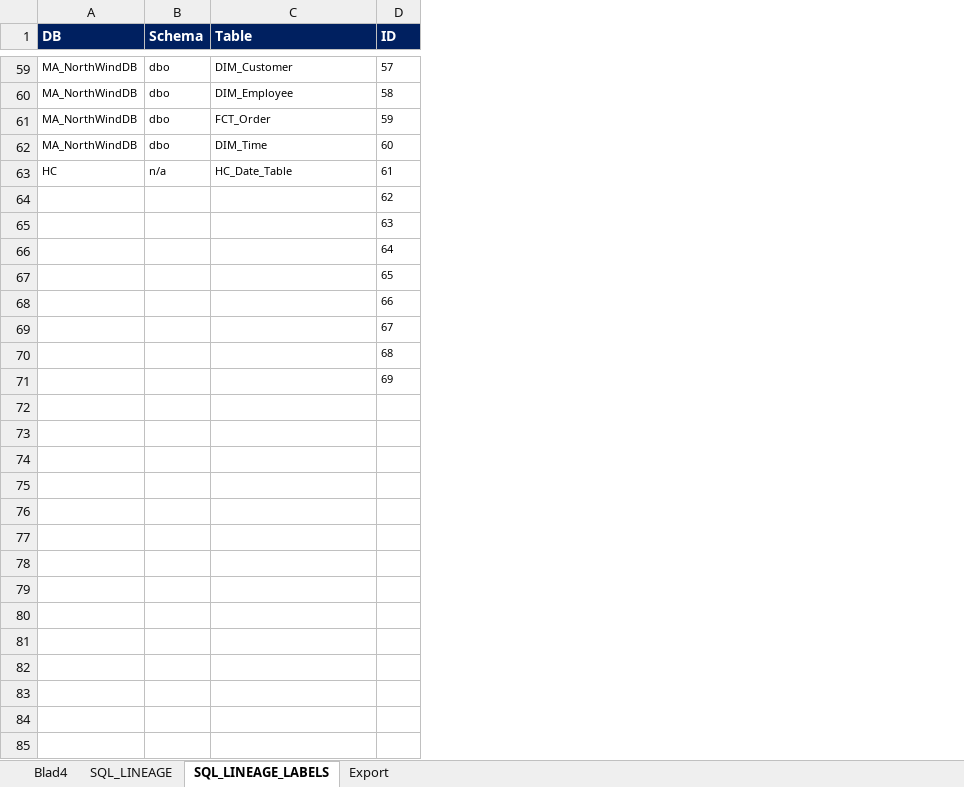
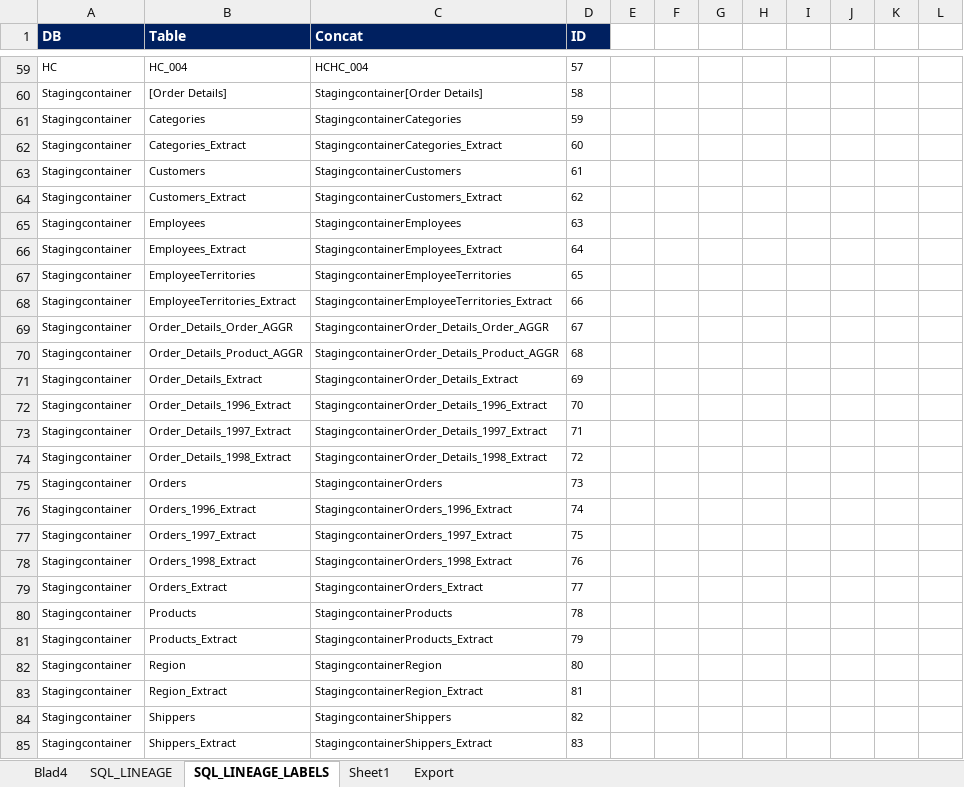
Before and after one commit to mountanalytics/sql-code-parser, an Excel workbook: Lineage-Files/SQL_LINEAGE.xlsx, sheet SQL_LINEAGE_LABELS, drawn as a sheet; only a part is shown, gaps mark what is left out; values as stored, in another font and other column widths than the file's, no borders; removed rows and columns are numbered as before the commit, all else as after; the diff covers the shown part only; the diff names each change by its address in the sheet, - before the commit and + after, or states it on an @@ line.

Commit message:
Lineage modified

```diff
--- a/Lineage-Files/SQL_LINEAGE.xlsx (sheet SQL_LINEAGE_LABELS)
+++ b/Lineage-Files/SQL_LINEAGE.xlsx (sheet SQL_LINEAGE_LABELS)
+sheet tab: Sheet1
-column B (Schema), rows 59-63: dbo | dbo | dbo | dbo | n/a
+column C (Concat), rows 59-71: HCHC_004 | Stagingcontainer[Order Details] | StagingcontainerCategories | StagingcontainerCategories_Extract | StagingcontainerCustomers | StagingcontainerCustomers_Extract | StagingcontainerEmployees | StagingcontainerEmployees_Extract | StagingcontainerEmployeeTerritories | StagingcontainerEmployeeTerritories_Extract | StagingcontainerOrder_Details_Order_AGGR | StagingcontainerOrder_Details_Product_AGGR | StagingcontainerOrder_Details_Extract
+column E, empty
+column F, empty
+column G, empty
+column H, empty
+column I, empty
+column J, empty
+column K, empty
+column L, empty
-A59 (DB): MA_NorthWindDB
+A59 (DB): HC
-B59 (Table): DIM_Customer
+B59 (Table): HC_004
-A60:A62 (DB): MA_NorthWindDB
+A60:A62 (DB): Stagingcontainer
-B60 (Table): DIM_Employee
+B60 (Table): [Order Details]
-B61 (Table): FCT_Order
+B61 (Table): Categories
-B62 (Table): DIM_Time
+B62 (Table): Categories_Extract
-A63 (DB): HC
+A63 (DB): Stagingcontainer
-B63 (Table): HC_Date_Table
+B63 (Table): Customers
-A64:A71 (DB): (empty)
+A64:A71 (DB): Stagingcontainer
-B64 (Table): (empty)
+B64 (Table): Customers_Extract
-B65 (Table): (empty)
+B65 (Table): Employees
-B66 (Table): (empty)
+B66 (Table): Employees_Extract
-B67 (Table): (empty)
+B67 (Table): EmployeeTerritories
-B68 (Table): (empty)
+B68 (Table): EmployeeTerritories_Extract
-B69 (Table): (empty)
+B69 (Table): Order_Details_Order_AGGR
-B70 (Table): (empty)
+B70 (Table): Order_Details_Product_AGGR
-B71 (Table): (empty)
+B71 (Table): Order_Details_Extract
+row 72: Stagingcontainer | Order_Details_1996_Extract | StagingcontainerOrder_Details_1996_Extract | 70
+row 73: Stagingcontainer | Order_Details_1997_Extract | StagingcontainerOrder_Details_1997_Extract | 71
+row 74: Stagingcontainer | Order_Details_1998_Extract | StagingcontainerOrder_Details_1998_Extract | 72
+row 75: Stagingcontainer | Orders | StagingcontainerOrders | 73
+row 76: Stagingcontainer | Orders_1996_Extract | StagingcontainerOrders_1996_Extract | 74
+row 77: Stagingcontainer | Orders_1997_Extract | StagingcontainerOrders_1997_Extract | 75
+row 78: Stagingcontainer | Orders_1998_Extract | StagingcontainerOrders_1998_Extract | 76
+row 79: Stagingcontainer | Orders_Extract | StagingcontainerOrders_Extract | 77
+row 80: Stagingcontainer | Products | StagingcontainerProducts | 78
+row 81: Stagingcontainer | Products_Extract | StagingcontainerProducts_Extract | 79
+row 82: Stagingcontainer | Region | StagingcontainerRegion | 80
+row 83: Stagingcontainer | Region_Extract | StagingcontainerRegion_Extract | 81
+row 84: Stagingcontainer | Shippers | StagingcontainerShippers | 82
+row 85: Stagingcontainer | Shippers_Extract | StagingcontainerShippers_Extract | 83
```
Also changed, not shown: 244 added rows and 37 edited cells elsewhere in this sheet, sheet SQL_LINEAGE, formulas that keep their value.
